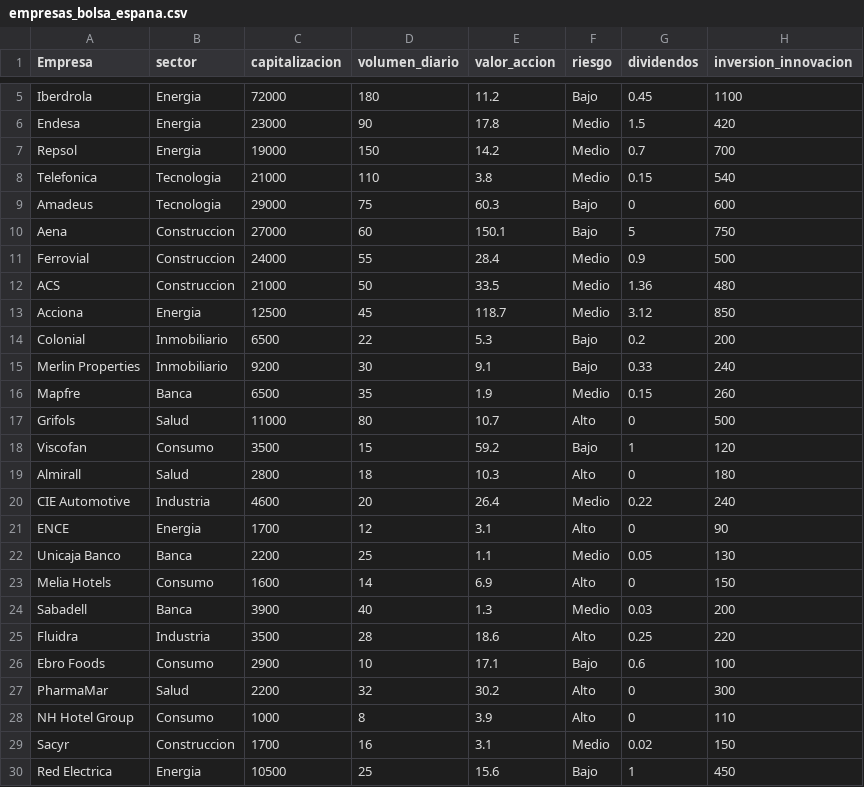
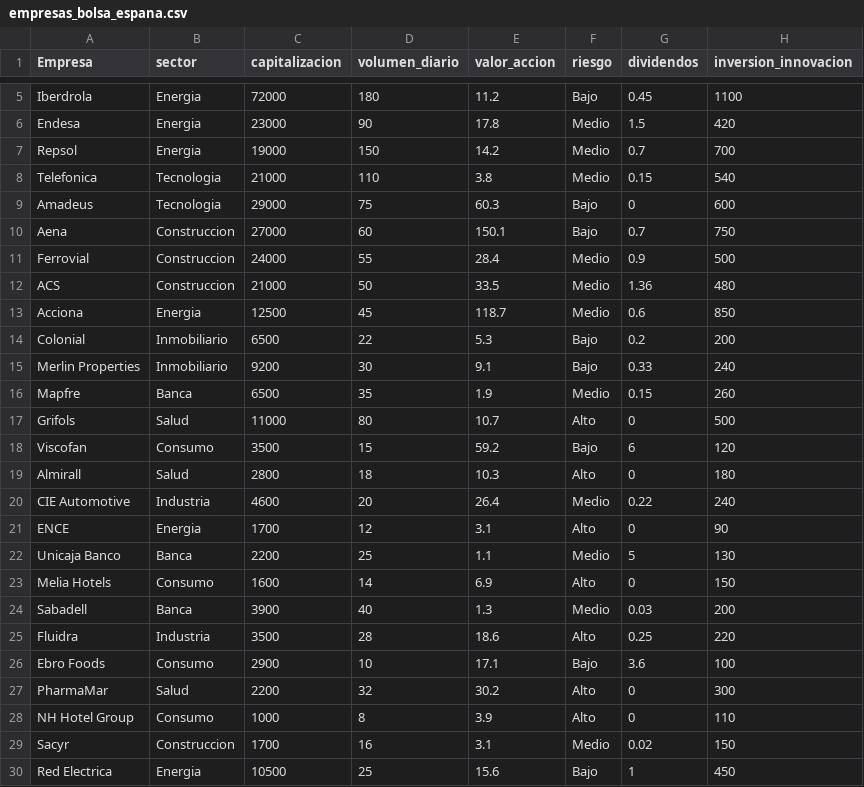
Before and after one commit to nusepoo6/examenmineriadedatos2025, a CSV file: empresas_bolsa_espana.csv, drawn as a sheet; only a part is shown, gaps mark what is left out; the diff covers the shown part only.

Commit message:
Update empresas_bolsa_espana.csv

```diff
--- a/empresas_bolsa_espana.csv
+++ b/empresas_bolsa_espana.csv
@@ -9,6 +9,6 @@ Telefonica;Tecnologia;21000;110;3.8;Medio;0.15;540
 Amadeus;Tecnologia;29000;75;60.3;Bajo;0;600
-Aena;Construccion;27000;60;150.1;Bajo;5;750
+Aena;Construccion;27000;60;150.1;Bajo;0.7;750
 Ferrovial;Construccion;24000;55;28.4;Medio;0.9;500
 ACS;Construccion;21000;50;33.5;Medio;1.36;480
-Acciona;Energia;12500;45;118.7;Medio;3.12;850
+Acciona;Energia;12500;45;118.7;Medio;0.6;850
 Colonial;Inmobiliario;6500;22;5.3;Bajo;0.2;200
@@ -17,3 +17,3 @@ Mapfre;Banca;6500;35;1.9;Medio;0.15;260
 Grifols;Salud;11000;80;10.7;Alto;0;500
-Viscofan;Consumo;3500;15;59.2;Bajo;1;120
+Viscofan;Consumo;3500;15;59.2;Bajo;6;120
 Almirall;Salud;2800;18;10.3;Alto;0;180
@@ -21,3 +21,3 @@ CIE Automotive;Industria;4600;20;26.4;Medio;0.22;240
 ENCE;Energia;1700;12;3.1;Alto;0;90
-Unicaja Banco;Banca;2200;25;1.1;Medio;0.05;130
+Unicaja Banco;Banca;2200;25;1.1;Medio;5;130
 Melia Hotels;Consumo;1600;14;6.9;Alto;0;150
@@ -25,3 +25,3 @@ Sabadell;Banca;3900;40;1.3;Medio;0.03;200
 Fluidra;Industria;3500;28;18.6;Alto;0.25;220
-Ebro Foods;Consumo;2900;10;17.1;Bajo;0.6;100
+Ebro Foods;Consumo;2900;10;17.1;Bajo;3.6;100
 PharmaMar;Salud;2200;32;30.2;Alto;0;300
```
Also changed, not shown: 4 edited cells elsewhere in this file.
